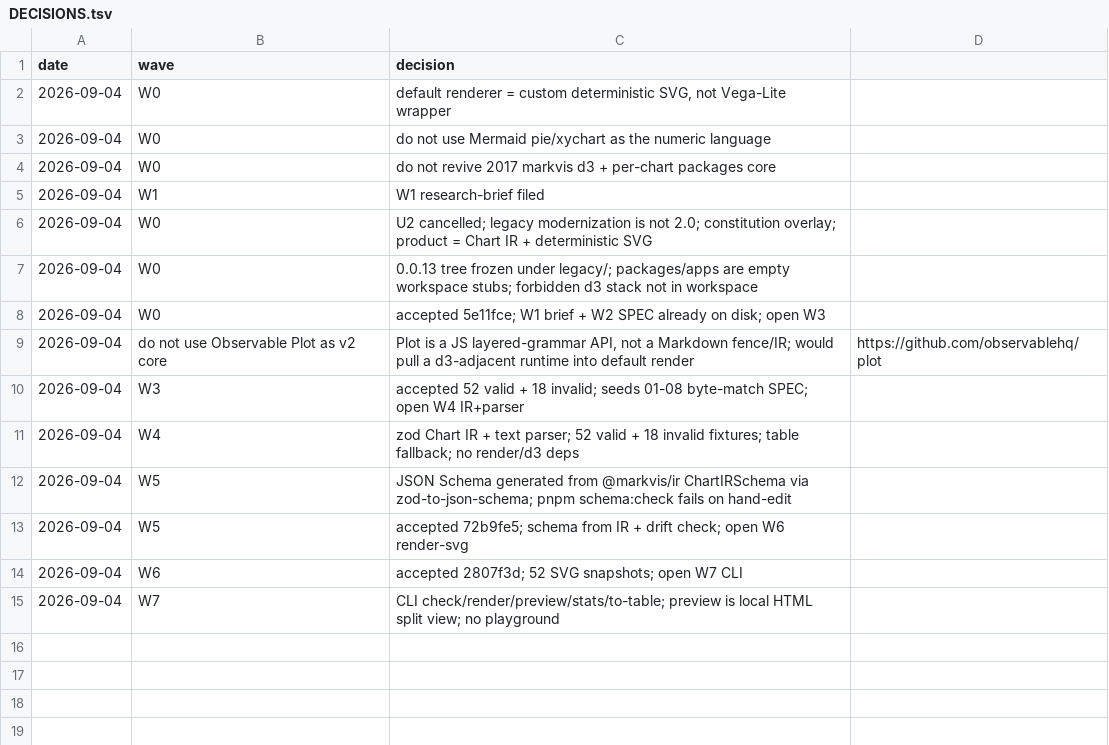
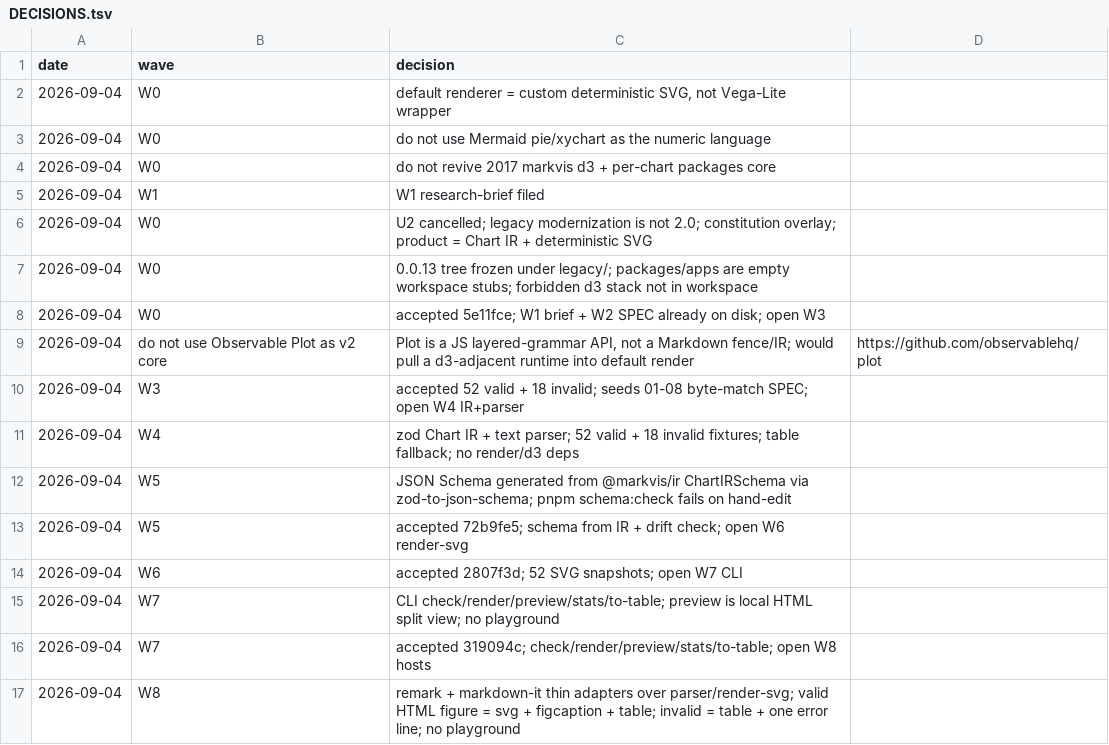
Before and after one commit to geekplux/markvis, a TSV file: DECISIONS.tsv, drawn as a sheet; the diff names each change by its address in the sheet, - before the commit and + after, or states it on an @@ line.

Commit message:
feat(hosts): add remark and markdown-it adapters
Thin remark and markdown-it plugins over parser and render-svg. Valid
charts emit figure with SVG, figcaption, and data table. Invalid charts
degrade to table plus one error line. No playground.

```diff
--- a/DECISIONS.tsv
+++ b/DECISIONS.tsv
+row 16: 2026-09-04 | W7 | accepted 319094c; check/render/preview/stats/to-table; open W8 hosts
+row 17: 2026-09-04 | W8 | remark + markdown-it thin adapters over parser/render-svg; valid HTML figure = svg + figcaption + table; invalid = table + one error line; no playground
```
Also changed, not shown: 16 other files.
